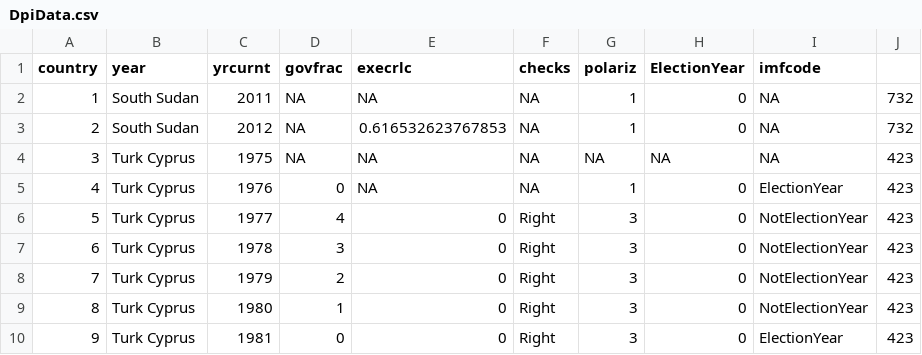
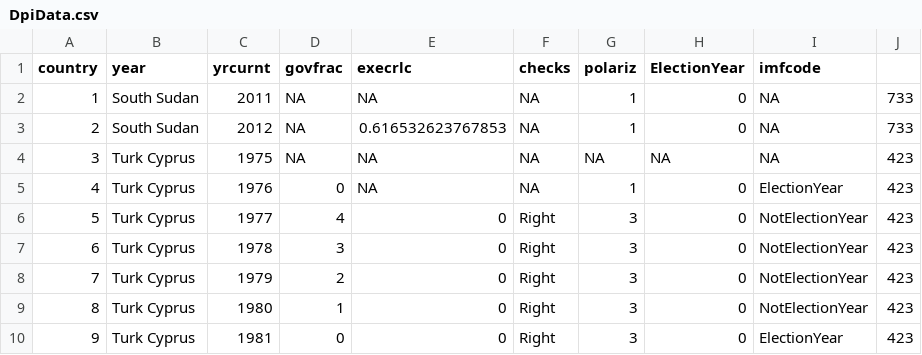
Before and after one commit to FGCH/amcData, a CSV file: MainData/CleanedPartial/DpiData.csv, drawn as a sheet; only a part is shown.

```diff
--- a/MainData/CleanedPartial/DpiData.csv
+++ b/MainData/CleanedPartial/DpiData.csv
@@ -1,4 +1,4 @@
 "country","year","yrcurnt","govfrac","execrlc","checks","polariz","ElectionYear","imfcode"
-"1","South Sudan",2011,NA,NA,NA,1,0,NA,732
-"2","South Sudan",2012,NA,0.616532623767853,NA,1,0,NA,732
+"1","South Sudan",2011,NA,NA,NA,1,0,NA,733
+"2","South Sudan",2012,NA,0.616532623767853,NA,1,0,NA,733
 "3","Turk Cyprus",1975,NA,NA,NA,NA,NA,NA,423
```
Also changed, not shown: MainData/CleanedPartial/AMCFull.csv, MainData/CleanedPartial/LVCrisisDummyData.csv, 14 other files.
